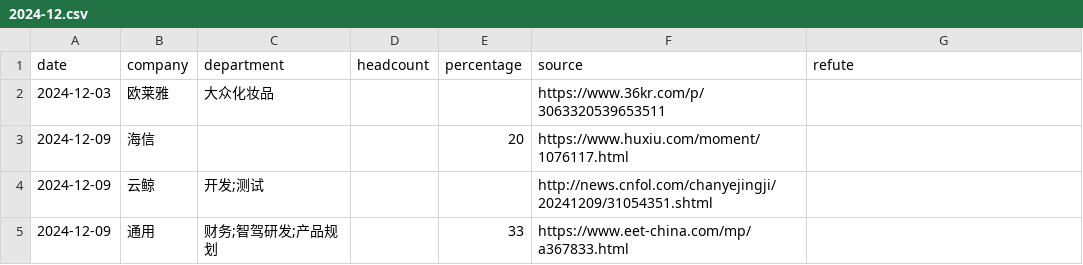
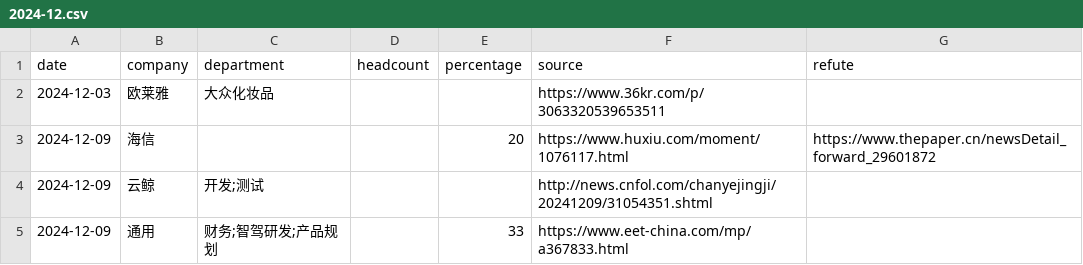
Before and after one commit to plantree/layoffs, a CSV file: src/data/2024-12.csv, drawn as a sheet.

Commit message:
[2024-12-10] update layoffs data

```diff
--- a/src/data/2024-12.csv
+++ b/src/data/2024-12.csv
@@ -2,3 +2,3 @@ date,company,department,headcount,percentage,source,refute
 2024-12-03,欧莱雅,大众化妆品,,,https://www.36kr.com/p/3063320539653511,
-2024-12-09,海信,,,20,https://www.huxiu.com/moment/1076117.html,
+2024-12-09,海信,,,20,https://www.huxiu.com/moment/1076117.html,https://www.thepaper.cn/newsDetail_forward_29601872
 2024-12-09,云鲸,开发;测试,,,http://news.cnfol.com/chanyejingji/20241209/31054351.shtml,
```
Also changed, not shown: 2 other files.
